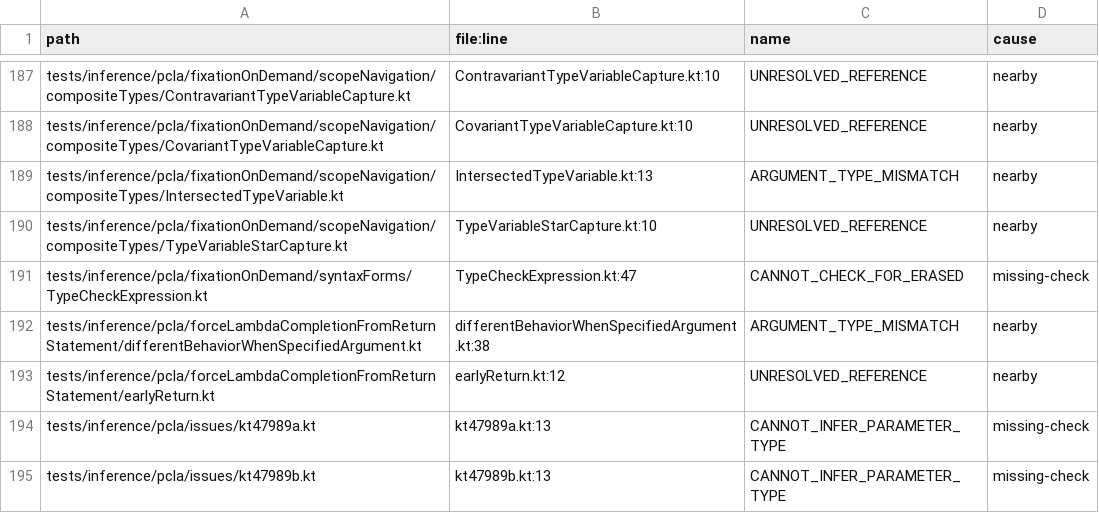
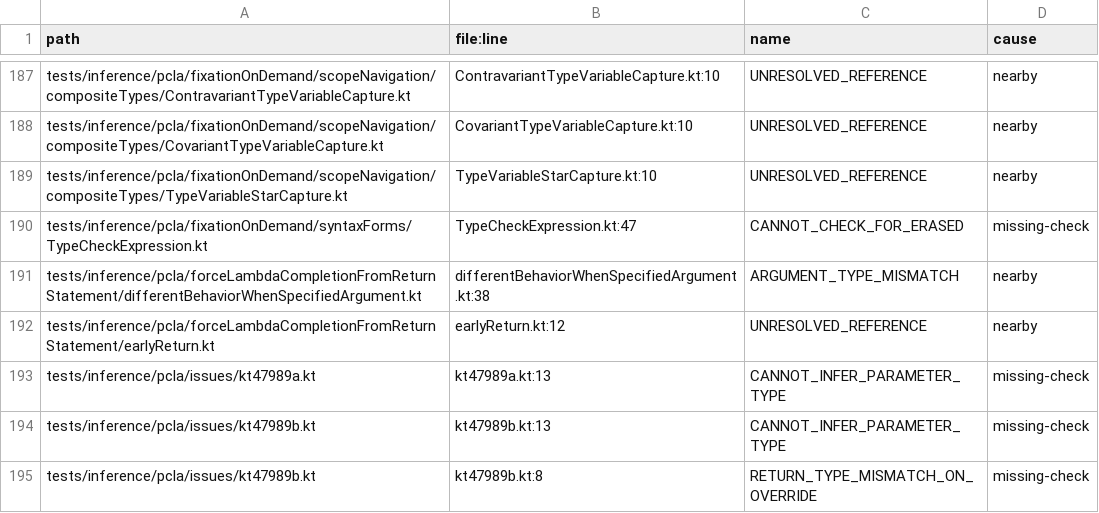
Before and after one commit to barteo/kotlin-compiler-go, a TSV file: bench/results/diagnostics-missed.tsv, drawn as a sheet; only a part is shown, gaps mark what is left out; the shorter side is filled out with more unchanged rows.

```diff
--- a/bench/results/diagnostics-missed.tsv
+++ b/bench/results/diagnostics-missed.tsv
@@ -188,3 +188,2 @@ tests/inference/pcla/fixationOnDemand/scopeNavigation/compositeTypes/Contravaria
 tests/inference/pcla/fixationOnDemand/scopeNavigation/compositeTypes/CovariantTypeVariableCapture.kt	CovariantTypeVariableCapture.kt:10	UNRESOLVED_REFERENCE	nearby
-tests/inference/pcla/fixationOnDemand/scopeNavigation/compositeTypes/IntersectedTypeVariable.kt	IntersectedTypeVariable.kt:13	ARGUMENT_TYPE_MISMATCH	nearby
 tests/inference/pcla/fixationOnDemand/scopeNavigation/compositeTypes/TypeVariableStarCapture.kt	TypeVariableStarCapture.kt:10	UNRESOLVED_REFERENCE	nearby
```
Also changed, not shown: 8 other files.
